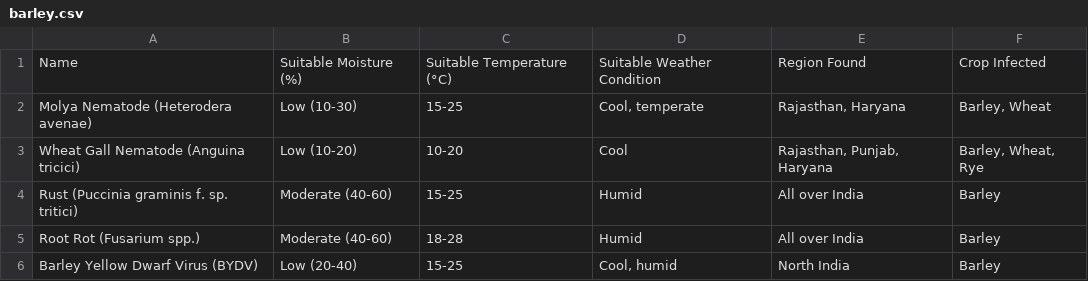
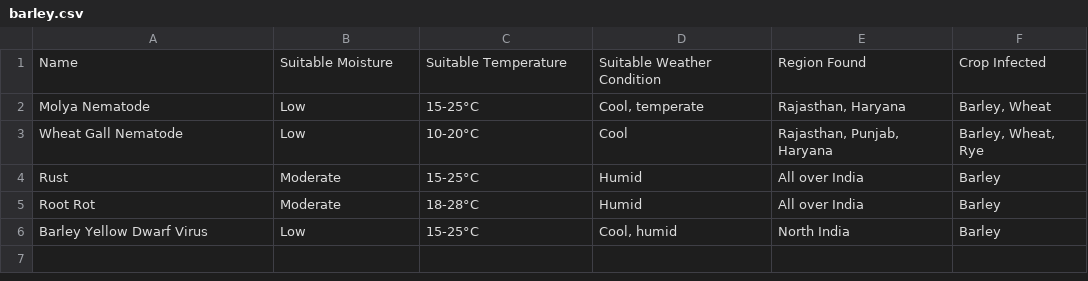
Before and after one commit to dk5488/Soil-Moisture-predictor, a CSV file: python_modules/data/barley.csv, drawn as a sheet.

Commit message:
Data inconsistency removed in barley.csv

```diff
--- a/python_modules/data/barley.csv
+++ b/python_modules/data/barley.csv
@@ -1,6 +1,6 @@
-Name,Suitable Moisture (%),Suitable Temperature (°C),Suitable Weather Condition,Region Found,Crop Infected
-Molya Nematode (Heterodera avenae),Low (10-30),15-25,"Cool, temperate","Rajasthan, Haryana","Barley, Wheat"
-Wheat Gall Nematode (Anguina tricici),Low (10-20),10-20,Cool,"Rajasthan, Punjab, Haryana","Barley, Wheat, Rye"
-Rust (Puccinia graminis f. sp. tritici),Moderate (40-60),15-25,Humid,All over India,Barley
-Root Rot (Fusarium spp.),Moderate (40-60),18-28,Humid,All over India,Barley
-Barley Yellow Dwarf Virus (BYDV),Low (20-40),15-25,"Cool, humid",North India,Barley
+Name,Suitable Moisture,Suitable Temperature,Suitable Weather Condition,Region Found,Crop Infected
+Molya Nematode,Low ,15-25°C,"Cool, temperate","Rajasthan, Haryana","Barley, Wheat"
+Wheat Gall Nematode,Low ,10-20°C,Cool,"Rajasthan, Punjab, Haryana","Barley, Wheat, Rye"
+Rust ,Moderate ,15-25°C,Humid,All over India,Barley
+Root Rot ,Moderate ,18-28°C,Humid,All over India,Barley
+Barley Yellow Dwarf Virus ,Low ,15-25°C,"Cool, humid",North India,Barley
```
